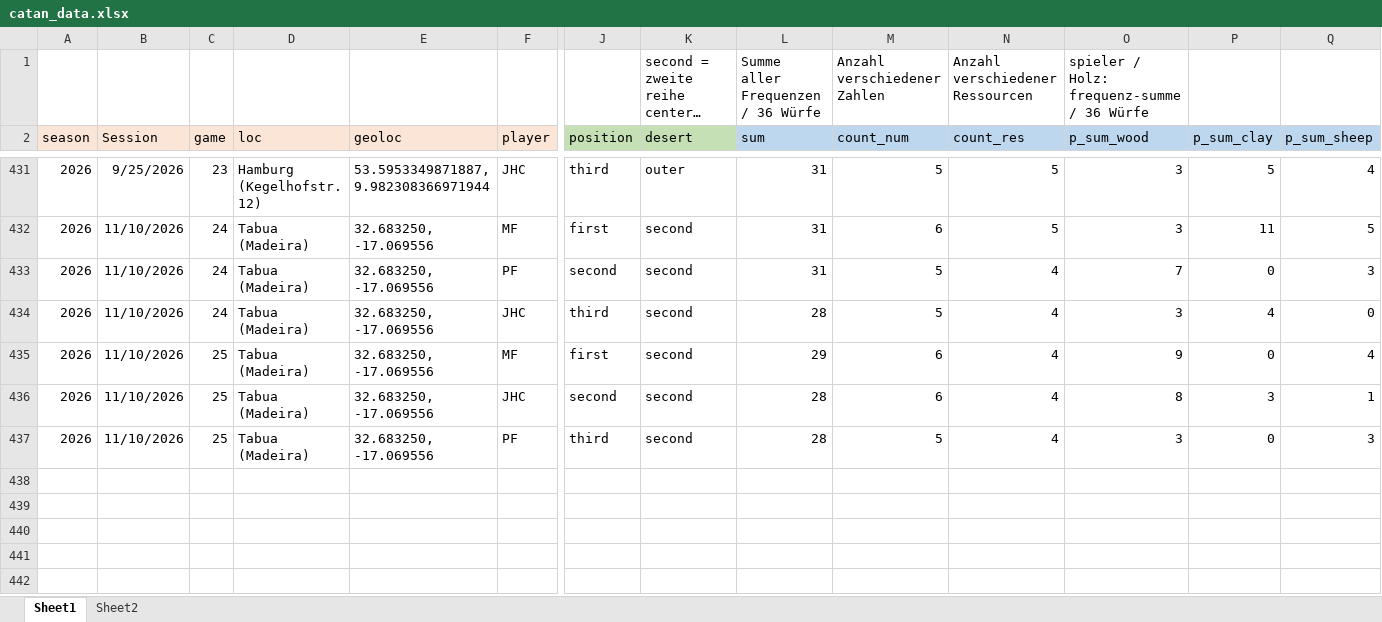
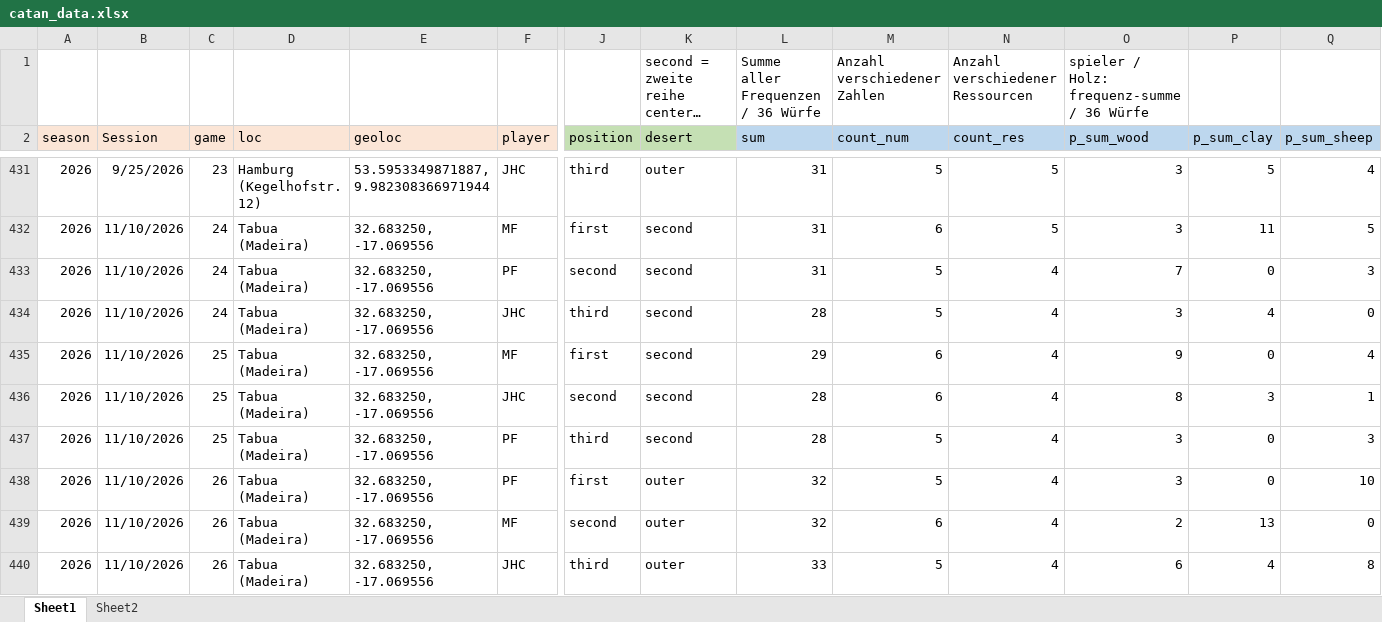
Before and after one commit to mxfuh/catan_data, an Excel workbook: catan_data.xlsx, sheet Sheet1, drawn as a sheet; only a part is shown, gaps mark what is left out; long unchanged cells end in …; values as stored, in another font and other column widths than the file's, no borders; rows hold the shown columns only; the diff names each change by its address in the sheet, - before the commit and + after, or states it on an @@ line.

Commit message:
data update

```diff
--- a/catan_data.xlsx (sheet Sheet1)
+++ b/catan_data.xlsx (sheet Sheet1)
+row 438: 2026 | 11/10/2026 | 26 | Tabua (Madeira) | 32.683250, -17.069556 | PF | first | outer | 32 | 5 | 4 | 3 | 0 | 10
+row 439: 2026 | 11/10/2026 | 26 | Tabua (Madeira) | 32.683250, -17.069556 | MF | second | outer | 32 | 6 | 4 | 2 | 13 | 0
+row 440: 2026 | 11/10/2026 | 26 | Tabua (Madeira) | 32.683250, -17.069556 | JHC | third | outer | 33 | 5 | 4 | 6 | 4 | 8
```
